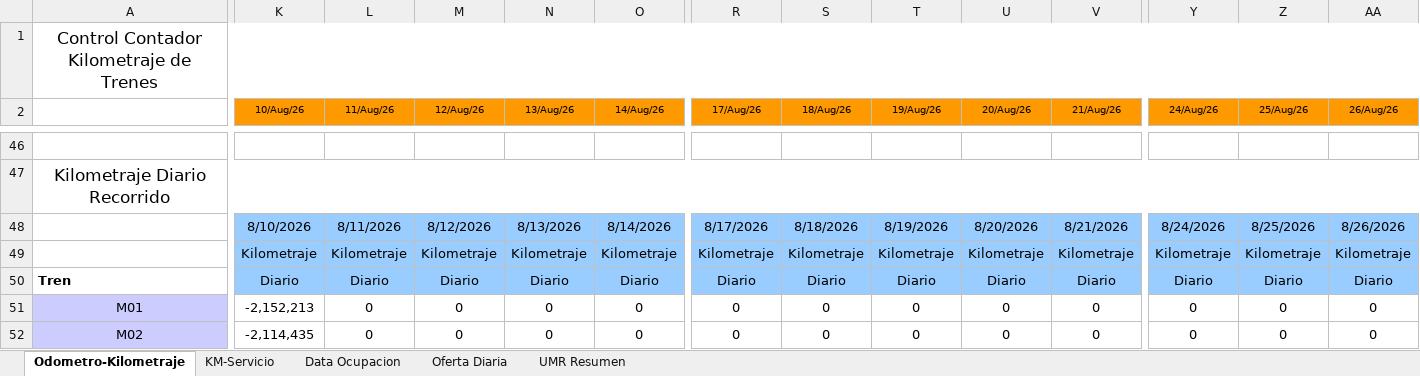
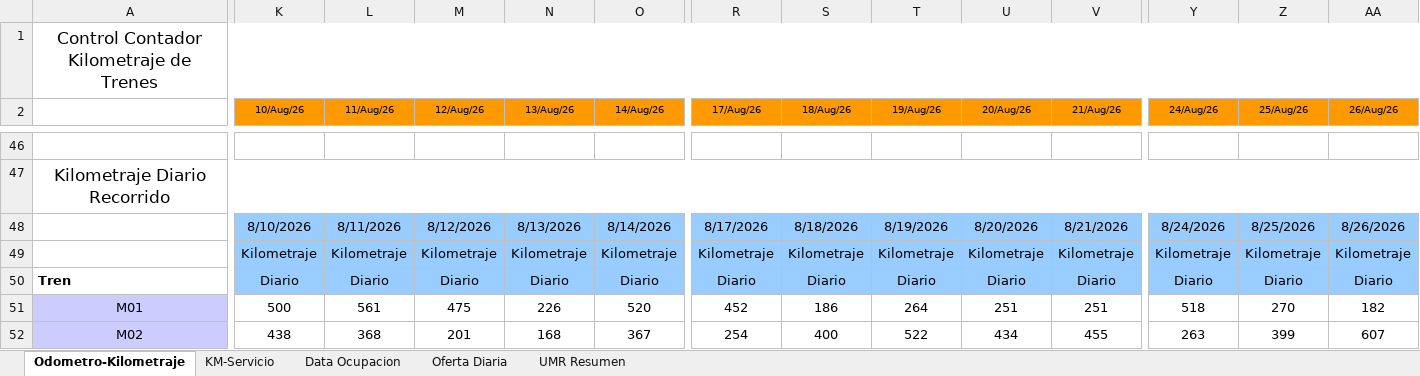
Before and after one commit to antoniorra1983-ops/Datos-Operacionales, an Excel workbook: data/umr/Resumen UMR Agosto 2026_mas_SFE.xlsx, sheet Odometro-Kilometraje, drawn as a sheet; only a part is shown, gaps mark what is left out; values as stored, in another font and other column widths than the file's, no borders; the diff covers the shown part only; the diff names each change by its address in the sheet, - before the commit and + after, or states it on an @@ line.

```diff
--- a/data/umr/Resumen UMR Agosto 2026_mas_SFE.xlsx (sheet Odometro-Kilometraje)
+++ b/data/umr/Resumen UMR Agosto 2026_mas_SFE.xlsx (sheet Odometro-Kilometraje)
-K51 (10/Aug/26): -2,152,213
+K51 (10/Aug/26): 500
-L51 (11/Aug/26): 0
+L51 (11/Aug/26): 561
-M51 (12/Aug/26): 0
+M51 (12/Aug/26): 475
-N51 (13/Aug/26): 0
+N51 (13/Aug/26): 226
-O51 (14/Aug/26): 0
+O51 (14/Aug/26): 520
-R51 (17/Aug/26): 0
+R51 (17/Aug/26): 452
-S51 (18/Aug/26): 0
+S51 (18/Aug/26): 186
-T51 (19/Aug/26): 0
+T51 (19/Aug/26): 264
-U51 (20/Aug/26): 0
+U51 (20/Aug/26): 251
-V51 (21/Aug/26): 0
+V51 (21/Aug/26): 251
-Y51 (24/Aug/26): 0
+Y51 (24/Aug/26): 518
-Z51 (25/Aug/26): 0
+Z51 (25/Aug/26): 270
-AA51 (26/Aug/26): 0
+AA51 (26/Aug/26): 182
-K52 (10/Aug/26): -2,114,435
+K52 (10/Aug/26): 438
-L52 (11/Aug/26): 0
+L52 (11/Aug/26): 368
-M52 (12/Aug/26): 0
+M52 (12/Aug/26): 201
-N52 (13/Aug/26): 0
+N52 (13/Aug/26): 168
-O52 (14/Aug/26): 0
+O52 (14/Aug/26): 367
-R52 (17/Aug/26): 0
+R52 (17/Aug/26): 254
-S52 (18/Aug/26): 0
+S52 (18/Aug/26): 400
-T52 (19/Aug/26): 0
+T52 (19/Aug/26): 522
-U52 (20/Aug/26): 0
+U52 (20/Aug/26): 434
-V52 (21/Aug/26): 0
+V52 (21/Aug/26): 455
-Y52 (24/Aug/26): 0
+Y52 (24/Aug/26): 263
-Z52 (25/Aug/26): 0
+Z52 (25/Aug/26): 399
-AA52 (26/Aug/26): 0
+AA52 (26/Aug/26): 607
```
Also changed, not shown: 44 added rows and 1308 edited cells elsewhere in this sheet, sheet KM-Servicio, sheet Data Ocupacion, sheet Oferta Diaria, sheet UMR Resumen, formulas that keep their value, hidden cells.
